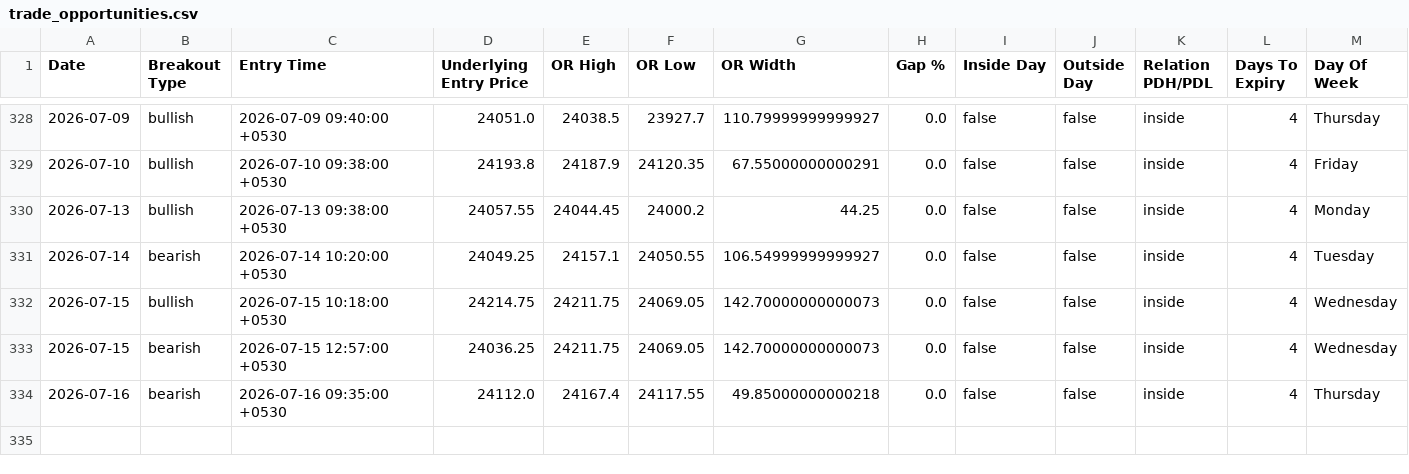
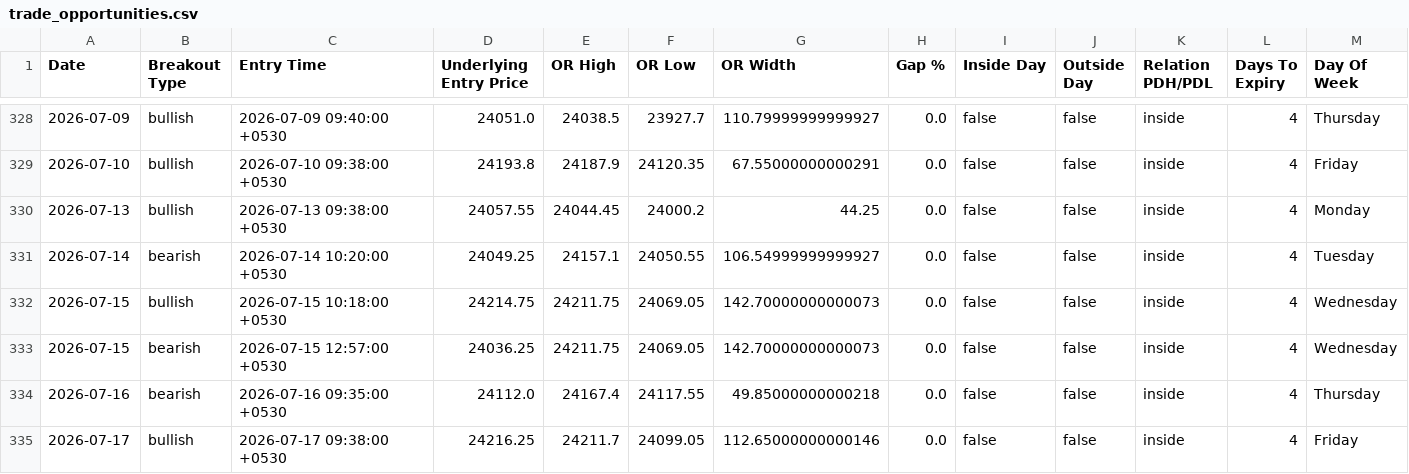
Before and after one commit to shubhamtaywade82/algo_scalper_api, a CSV file: data/research/trade_opportunities.csv, drawn as a sheet; only a part is shown, gaps mark what is left out; rows hold the shown columns only; the diff names each change by its address in the sheet, - before the commit and + after, or states it on an @@ line.

```diff
--- a/data/research/trade_opportunities.csv
+++ b/data/research/trade_opportunities.csv
+row 335: 2026-07-17 | bullish | 2026-07-17 09:38:00 +0530 | 24216.25 | 24211.7 | 24099.05 | 112.65000000000146 | 0.0 | false | false | inside | 4 | Friday
```
Also changed, not shown: data/research/strike_comparison_report.csv, 47 other files.
